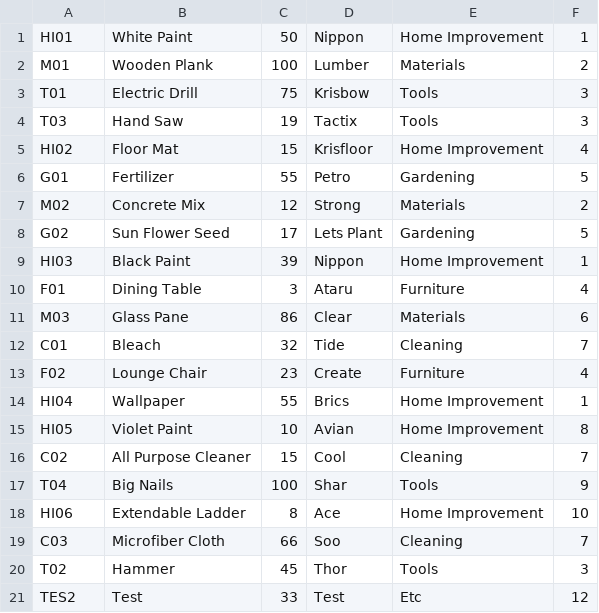
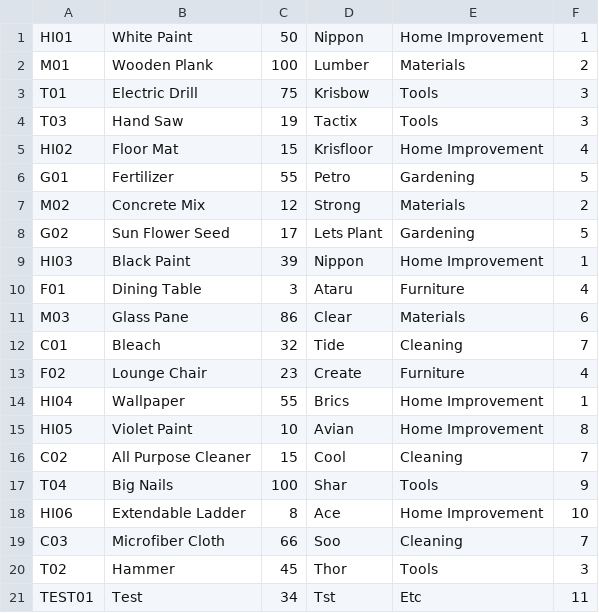
Before and after one commit to ireneselena/Module_1_Capstone_Project, a CSV file: data/Warehouse_Inventory.csv, drawn as a sheet.

```diff
--- a/data/Warehouse_Inventory.csv
+++ b/data/Warehouse_Inventory.csv
@@ -20,2 +20,2 @@ C03;Microfiber Cloth;66;Soo;Cleaning;7
 T02;Hammer;45;Thor;Tools;3
-TES2;Test;33;Test;Etc;12
+TEST01;Test;34;Tst;Etc;11
```
Also changed, not shown: data/Supplier_Information.csv, 2 other files.
